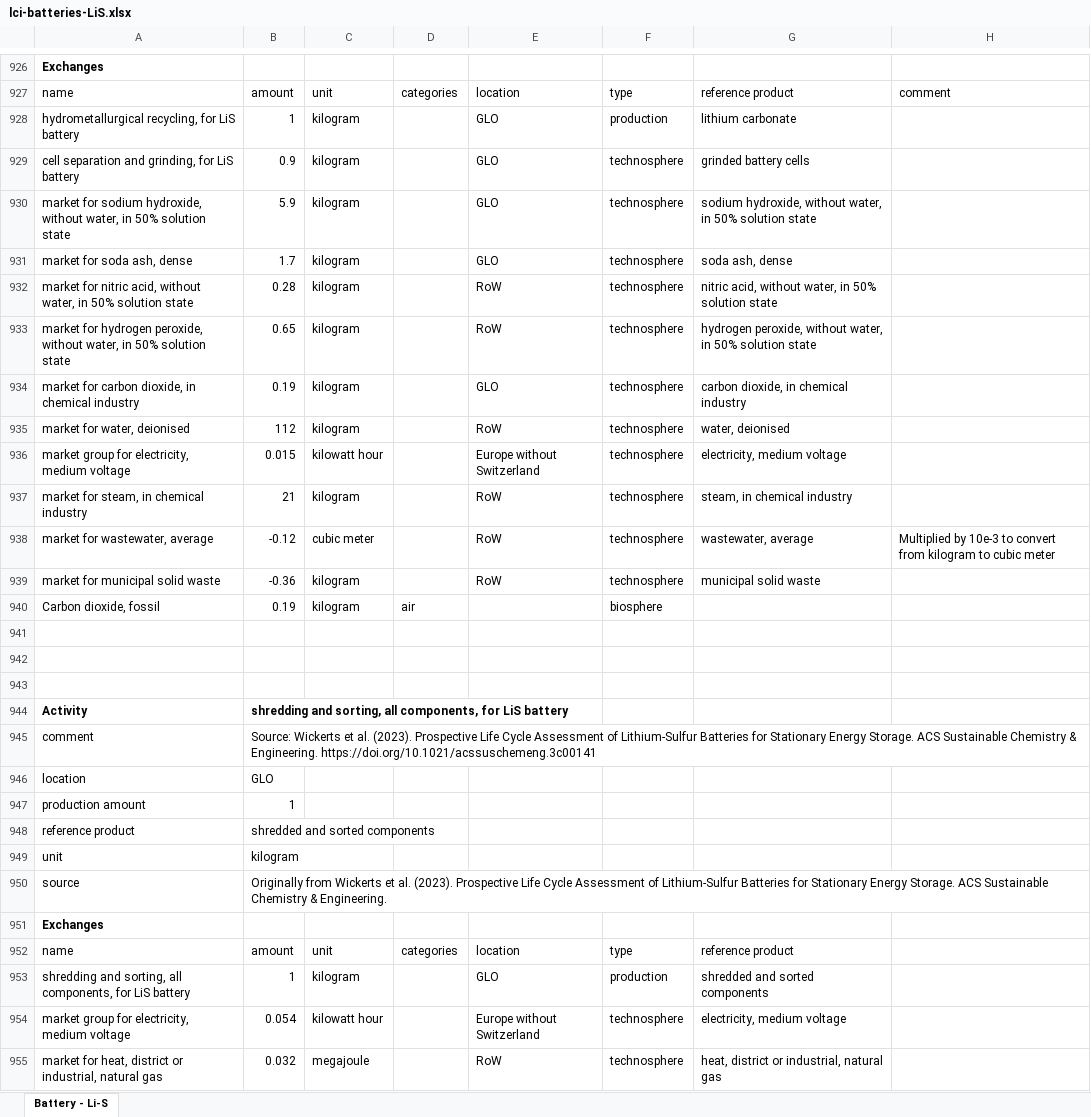
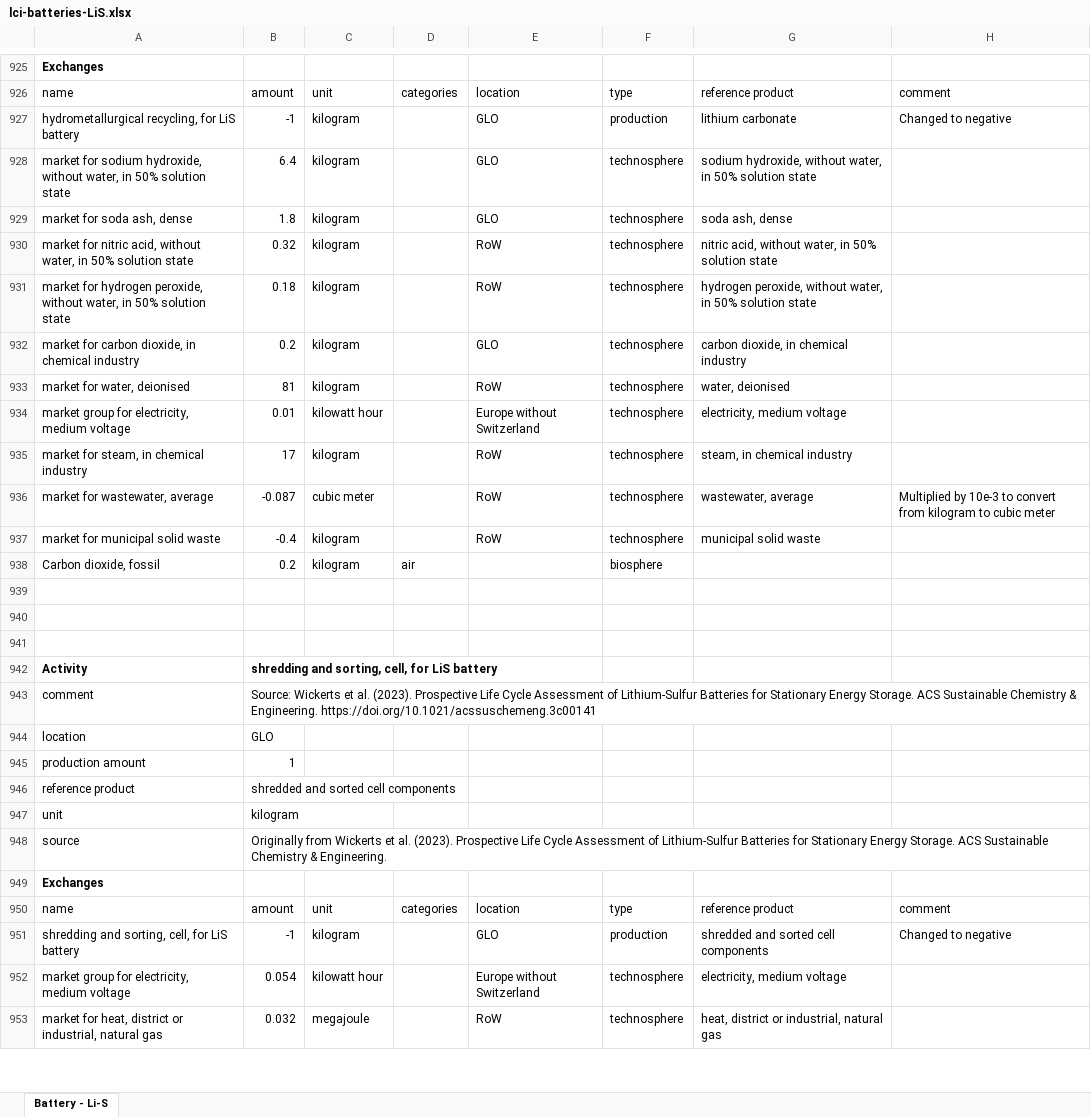
Before and after one commit to romainsacchi/rmnd-lca, an Excel workbook: premise/data/additional_inventories/lci-batteries-LiS.xlsx, sheet Battery - Li-S, drawn as a sheet; only a part is shown, gaps mark what is left out; values as stored, in another font and other column widths than the file's, no borders; removed rows and columns are numbered as before the commit, all else as after; the diff covers the shown part only; the diff names each change by its address in the sheet, - before the commit and + after, or states it on an @@ line.

Commit message:
Update LiS LCI

```diff
--- a/premise/data/additional_inventories/lci-batteries-LiS.xlsx (sheet Battery - Li-S)
+++ b/premise/data/additional_inventories/lci-batteries-LiS.xlsx (sheet Battery - Li-S)
-B927: 1
+B927: -1
-H927: (empty)
+H927: Changed to negative
-row 929: cell separation and grinding, for LiS battery | 0.9 | kilogram |  | GLO | technosphere | grinded battery cells
-B928: 5.9
+B928: 6.4
-B929: 1.7
+B929: 1.8
-B930: 0.28
+B930: 0.32
-B931: 0.65
+B931: 0.18
-B932: 0.19
+B932: 0.2
-B933: 112
+B933: 81
-B934: 0.015
+B934: 0.01
-B935: 21
+B935: 17
-B936: -0.12
+B936: -0.087
-B937: -0.36
+B937: -0.4
-B938: 0.19
+B938: 0.2
-B942: …and sorting, all components, for LiS…
+B942: …and sorting, cell, for LiS…
-B946: shredded and sorted components
+B946: shredded and sorted cell components
-row 952: name | amount | unit | categories | location | type | reference product
+row 950: name | amount | unit | categories | location | type | reference product | comment
-A951: …and sorting, all components, for LiS…
+A951: …and sorting, cell, for LiS…
-B951: 1
+B951: -1
-G951: shredded and sorted components
+G951: shredded and sorted cell components
-H951: (empty)
+H951: Changed to negative
```
Also changed, not shown: 33 added rows, 16 removed rows, 8 moved rows, 90 edited cells and cell formats elsewhere in this sheet.
